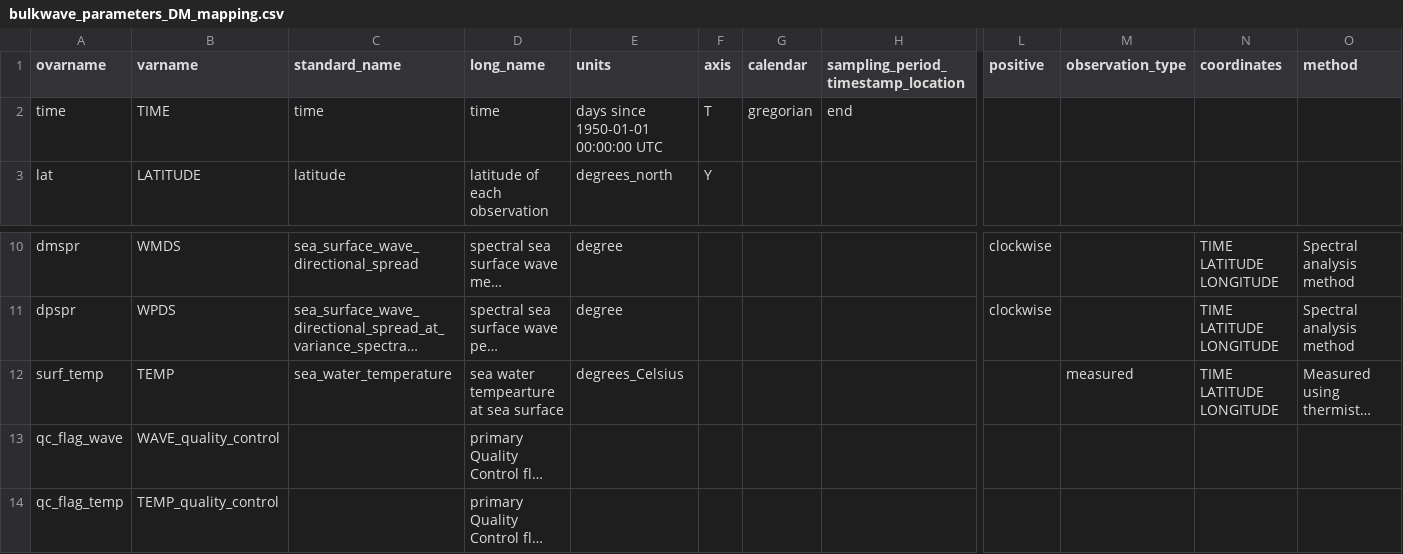
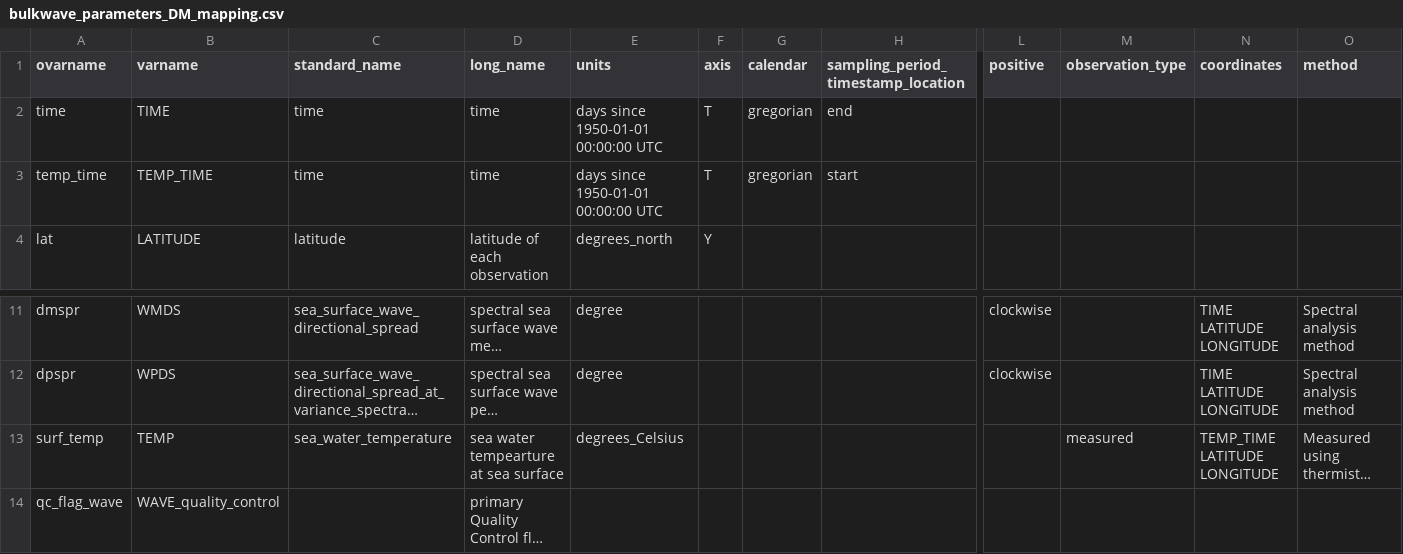
Before and after one commit to mcuttler/wavebuoy_tools, a CSV file: wavebuoys/imos_nc/metadata/bulkwave_parameters_DM_mapping.csv, drawn as a sheet; only a part is shown, gaps mark what is left out; the shorter side is filled out with more unchanged rows; long unchanged cells end in …; addresses are those after the commit; rows hold the shown columns only; the diff names each change by its address in the sheet, - before the commit and + after, or states it on an @@ line.

Commit message:
updates for temperature variables

```diff
--- a/wavebuoys/imos_nc/metadata/bulkwave_parameters_DM_mapping.csv
+++ b/wavebuoys/imos_nc/metadata/bulkwave_parameters_DM_mapping.csv
+row 3: temp_time | TEMP_TIME | time | time | days since 1950-01-01 00:00:00 UTC | T | gregorian | start
-N13 (coordinates): TIME LATITUDE LONGITUDE
+N13 (coordinates): TEMP_TIME LATITUDE LONGITUDE
```
Also changed, not shown: 3 other files.
